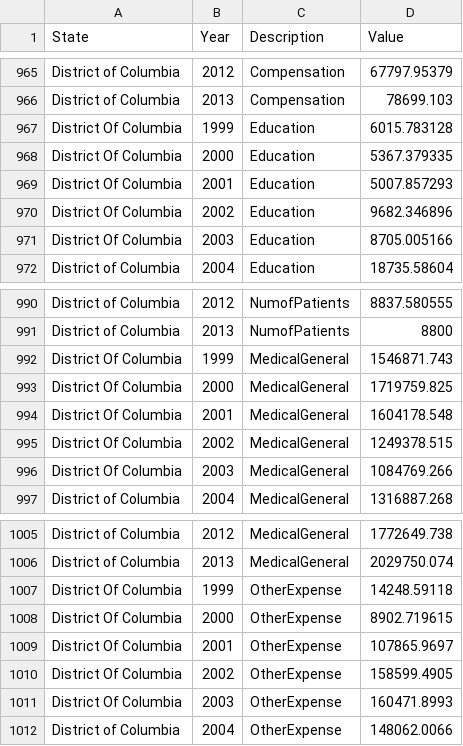
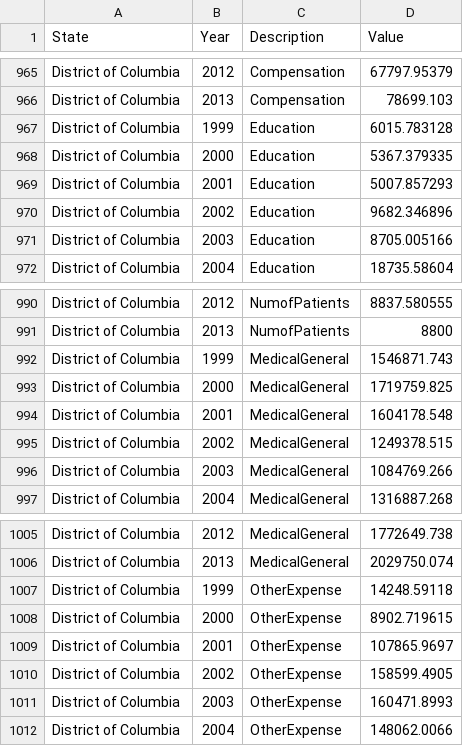
Before and after one commit to cherylb/markitzero, a CSV file: VA.csv, drawn as a sheet; only a part is shown, gaps mark what is left out; the diff covers the shown part only.

```diff
--- a/VA.csv
+++ b/VA.csv
@@ -966,7 +966,7 @@ District of Columbia,2012,Compensation,67797.95379
 District of Columbia,2013,Compensation,78699.103
-District Of Columbia,1999,Education,6015.783128
-District Of Columbia,2000,Education,5367.379335
-District Of Columbia,2001,Education,5007.857293
-District Of Columbia,2002,Education,9682.346896
-District Of Columbia,2003,Education,8705.005166
+District of Columbia,1999,Education,6015.783128
+District of Columbia,2000,Education,5367.379335
+District of Columbia,2001,Education,5007.857293
+District of Columbia,2002,Education,9682.346896
+District of Columbia,2003,Education,8705.005166
 District of Columbia,2004,Education,18735.58604
@@ -991,7 +991,7 @@ District of Columbia,2012,NumofPatients,8837.580555
 District of Columbia,2013,NumofPatients,8800
-District Of Columbia,1999,MedicalGeneral,1546871.743
-District Of Columbia,2000,MedicalGeneral,1719759.825
-District Of Columbia,2001,MedicalGeneral,1604178.548
-District Of Columbia,2002,MedicalGeneral,1249378.515
-District Of Columbia,2003,MedicalGeneral,1084769.266
+District of Columbia,1999,MedicalGeneral,1546871.743
+District of Columbia,2000,MedicalGeneral,1719759.825
+District of Columbia,2001,MedicalGeneral,1604178.548
+District of Columbia,2002,MedicalGeneral,1249378.515
+District of Columbia,2003,MedicalGeneral,1084769.266
 District of Columbia,2004,MedicalGeneral,1316887.268
@@ -1006,7 +1006,7 @@ District of Columbia,2012,MedicalGeneral,1772649.738
 District of Columbia,2013,MedicalGeneral,2029750.074
-District Of Columbia,1999,OtherExpense,14248.59118
-District Of Columbia,2000,OtherExpense,8902.719615
-District Of Columbia,2001,OtherExpense,107865.9697
-District Of Columbia,2002,OtherExpense,158599.4905
-District Of Columbia,2003,OtherExpense,160471.8993
+District of Columbia,1999,OtherExpense,14248.59118
+District of Columbia,2000,OtherExpense,8902.719615
+District of Columbia,2001,OtherExpense,107865.9697
+District of Columbia,2002,OtherExpense,158599.4905
+District of Columbia,2003,OtherExpense,160471.8993
 District of Columbia,2004,OtherExpense,148062.0066
```
Also changed, not shown: 22 edited cells elsewhere in this file, 23 other files.
